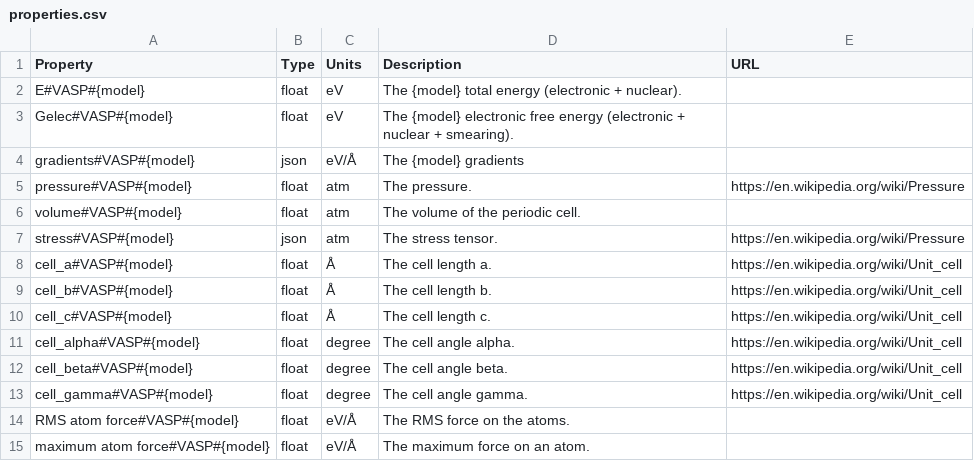
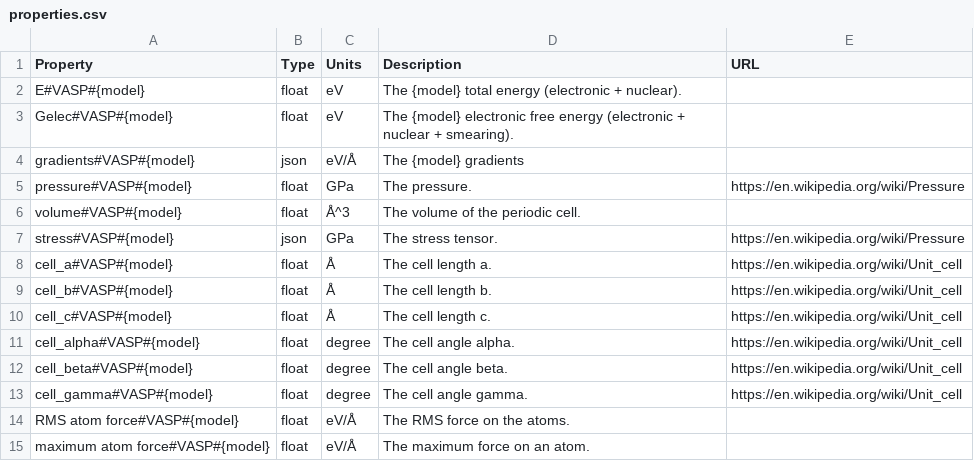
Before and after one commit to molssi-seamm/vasp-step, a CSV file: vasp_step/data/properties.csv, drawn as a sheet.

Commit message:
Small improvements and better output.
* Added missing precision control
* Improved the output, particularly for optimization
* Standardized pressure and stress units to GPa
* Changed some of the defaults to make standard calculations work better.

```diff
--- a/vasp_step/data/properties.csv
+++ b/vasp_step/data/properties.csv
@@ -4,5 +4,5 @@ Gelec#VASP#{model},float,eV,"The {model} electronic free energy (electronic + nu
 gradients#VASP#{model},json,eV/Å,The {model} gradients,
-pressure#VASP#{model},float,atm,"The pressure.",https://en.wikipedia.org/wiki/Pressure
-volume#VASP#{model},float,atm,"The volume of the periodic cell.",
-stress#VASP#{model},json,atm,"The stress tensor.",https://en.wikipedia.org/wiki/Pressure
+pressure#VASP#{model},float,GPa,"The pressure.",https://en.wikipedia.org/wiki/Pressure
+volume#VASP#{model},float,Å^3,"The volume of the periodic cell.",
+stress#VASP#{model},json,GPa,"The stress tensor.",https://en.wikipedia.org/wiki/Pressure
 cell_a#VASP#{model},float,Å,"The cell length a.",https://en.wikipedia.org/wiki/Unit_cell
```
Also changed, not shown: 10 other files.
